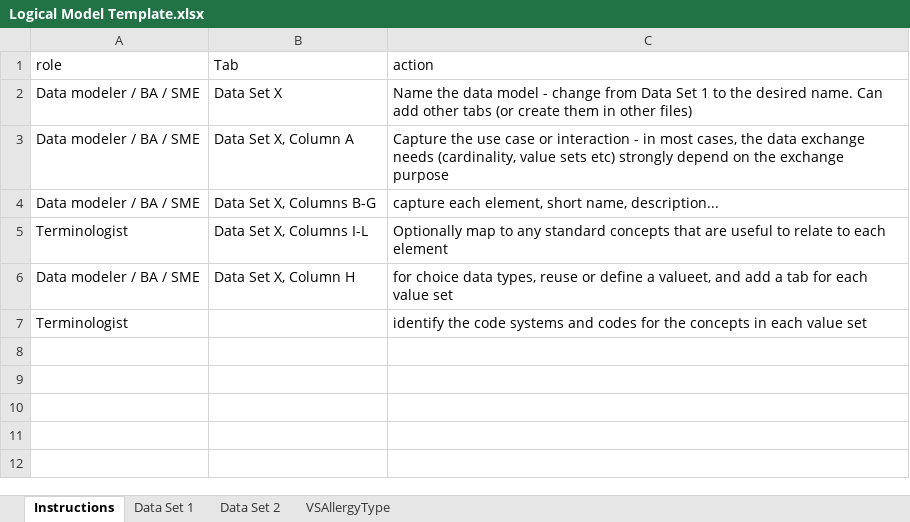
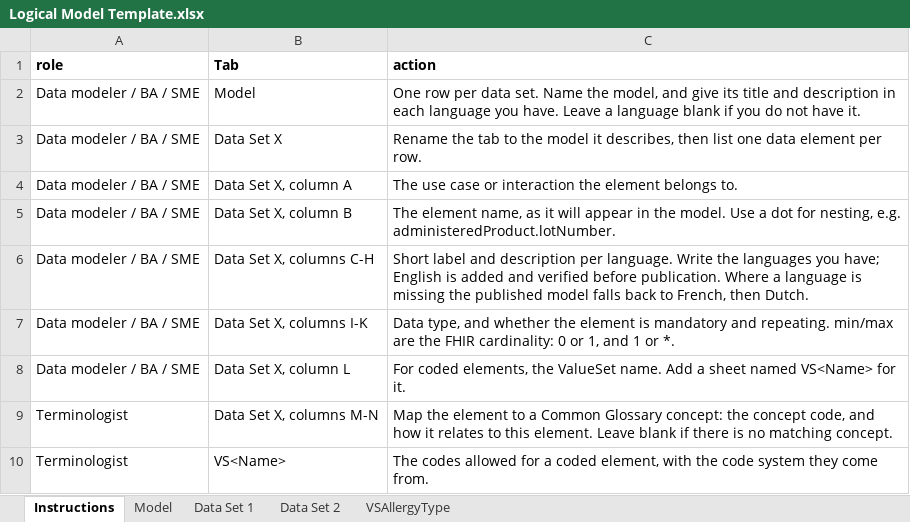
Before and after one commit to caresets/caresets-src, an Excel workbook: Logical Model Template.xlsx, sheet Instructions, drawn as a sheet; values as stored, in another font and other column widths than the file's, no borders; removed rows and columns are numbered as before the commit, all else as after; the diff names each change by its address in the sheet, - before the commit and + after, or states it on an @@ line.

```diff
--- a/Logical Model Template.xlsx (sheet Instructions)
+++ b/Logical Model Template.xlsx (sheet Instructions)
+sheet tab: Model
-A1:C1 bold: off
+A1:C1 bold: on
+row 2: Data modeler / BA / SME | Model | One row per data set. Name the model, and give its title and description in each language you have. Leave a language blank if you do not have it.
-C3 (action): Name the data model - change from Data Set 1 to the desired name. Can add other tabs (or create them in other files)
+C3 (action): Rename the tab to the model it describes, then list one data element per row.
-B4 (Tab): Data Set X, Column A
+B4 (Tab): Data Set X, column A
-C4 (action): Capture the use case or interaction - in most cases, the data exchange needs (cardinality, value sets etc) strongly depend on the exchange purpose
+C4 (action): The use case or interaction the element belongs to.
-B5 (Tab): Data Set X, Columns B-G
+B5 (Tab): Data Set X, column B
-C5 (action): capture each element, short name, description...
+C5 (action): The element name, as it will appear in the model. Use a dot for nesting, e.g. administeredProduct.lotNumber.
+row 6: Data modeler / BA / SME | Data Set X, columns C-H | Short label and description per language. Write the languages you have; English is added and verified before publication. Where a language is missing the published model falls back to French, then Dutch.
+row 7: Data modeler / BA / SME | Data Set X, columns I-K | Data type, and whether the element is mandatory and repeating. min/max are the FHIR cardinality: 0 or 1, and 1 or *.
+row 8: Data modeler / BA / SME | Data Set X, column L | For coded elements, the ValueSet name. Add a sheet named VS<Name> for it.
-B9 (Tab): Data Set X, Columns I-L
+B9 (Tab): Data Set X, columns M-N
-C9 (action): Optionally map to any standard concepts that are useful to relate to each element
+C9 (action): Map the element to a Common Glossary concept: the concept code, and how it relates to this element. Leave blank if there is no matching concept.
-row 6: Data modeler / BA / SME | Data Set X, Column H | for choice data types, reuse or define a valueet, and add a tab for each value set
-row 7: Terminologist |  | identify the code systems and codes for the concepts in each value set
+row 10: Terminologist | VS<Name> | The codes allowed for a coded element, with the code system they come from.
```
Also changed, not shown: sheet Data Set 2, sheet Data Set 1, sheet VSAllergyType, 2 other files.
